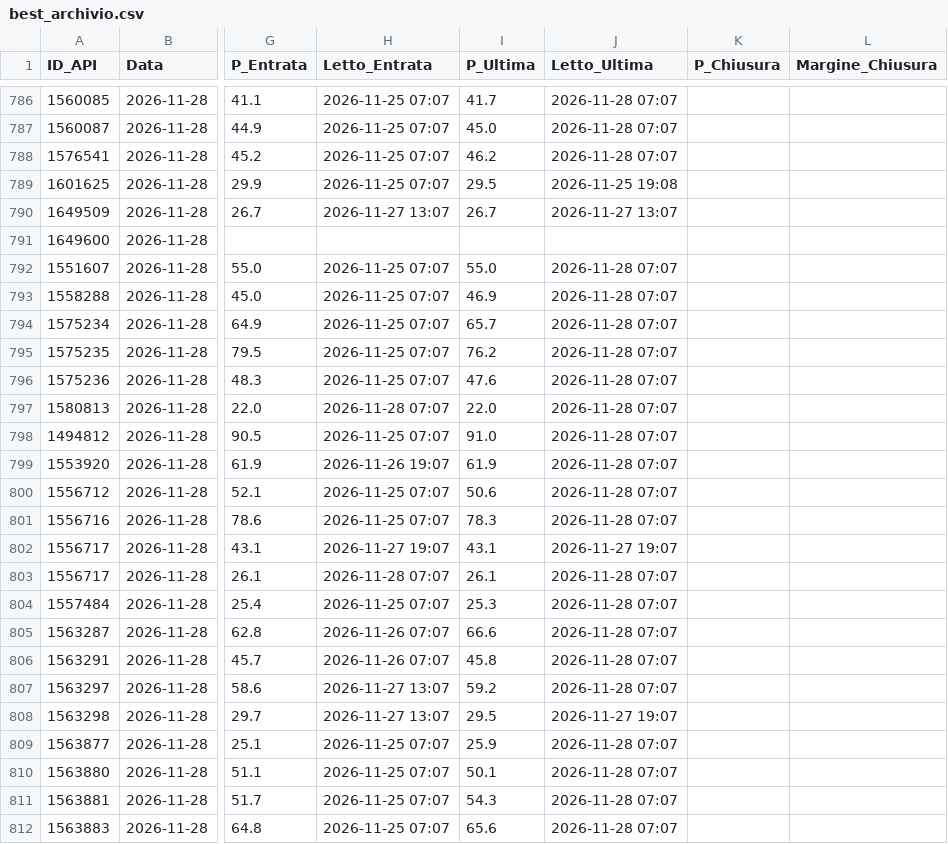
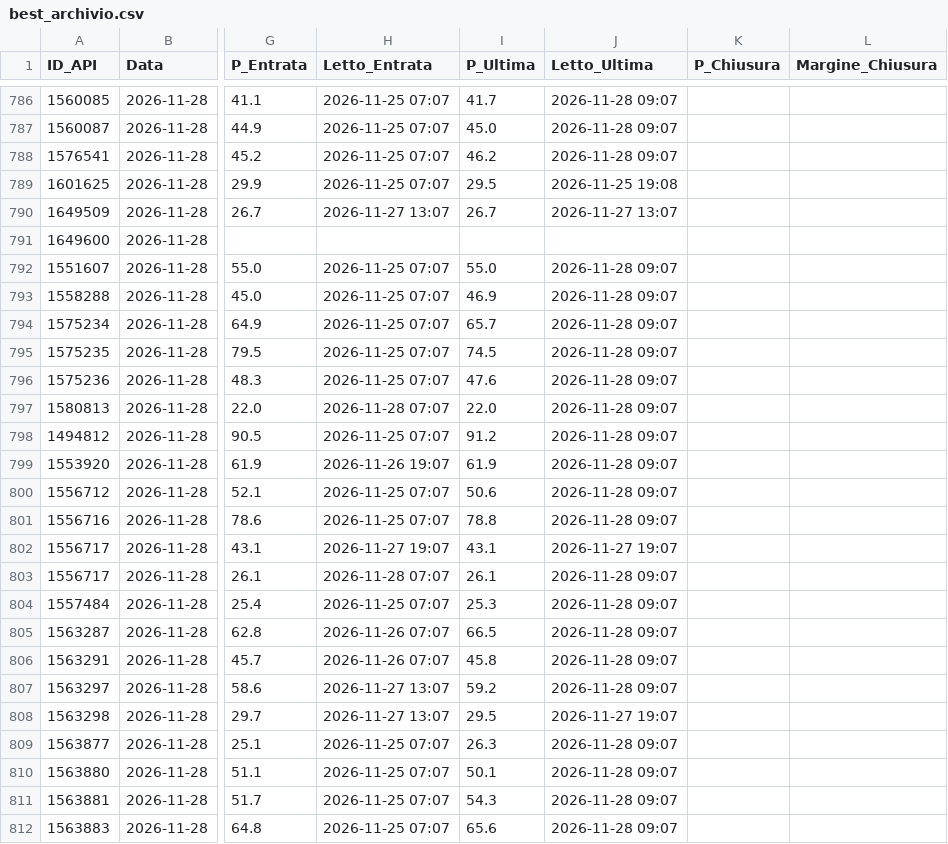
Before and after one commit to Caltiki/pronostici-repo, a CSV file: best_archivio.csv, drawn as a sheet; only a part is shown, gaps mark what is left out; the diff covers the shown part only; the diff names each change by its address in the sheet, - before the commit and + after, or states it on an @@ line.

```diff
--- a/best_archivio.csv
+++ b/best_archivio.csv
-J786:J788 (Letto_Ultima): 2026-11-28 07:07
+J786:J788 (Letto_Ultima): 2026-11-28 09:07
-J792:J801 (Letto_Ultima): 2026-11-28 07:07
+J792:J801 (Letto_Ultima): 2026-11-28 09:07
-I795 (P_Ultima): 76.2
+I795 (P_Ultima): 74.5
-I798 (P_Ultima): 91.0
+I798 (P_Ultima): 91.2
-I801 (P_Ultima): 78.3
+I801 (P_Ultima): 78.8
-J803:J807 (Letto_Ultima): 2026-11-28 07:07
+J803:J807 (Letto_Ultima): 2026-11-28 09:07
-I805 (P_Ultima): 66.6
+I805 (P_Ultima): 66.5
-I809 (P_Ultima): 25.9
+I809 (P_Ultima): 26.3
-J809:J812 (Letto_Ultima): 2026-11-28 07:07
+J809:J812 (Letto_Ultima): 2026-11-28 09:07
```
Also changed, not shown: 167 edited cells elsewhere in this file, altribook_archivio.csv, statistiche_archivio.csv, 17 other files.
